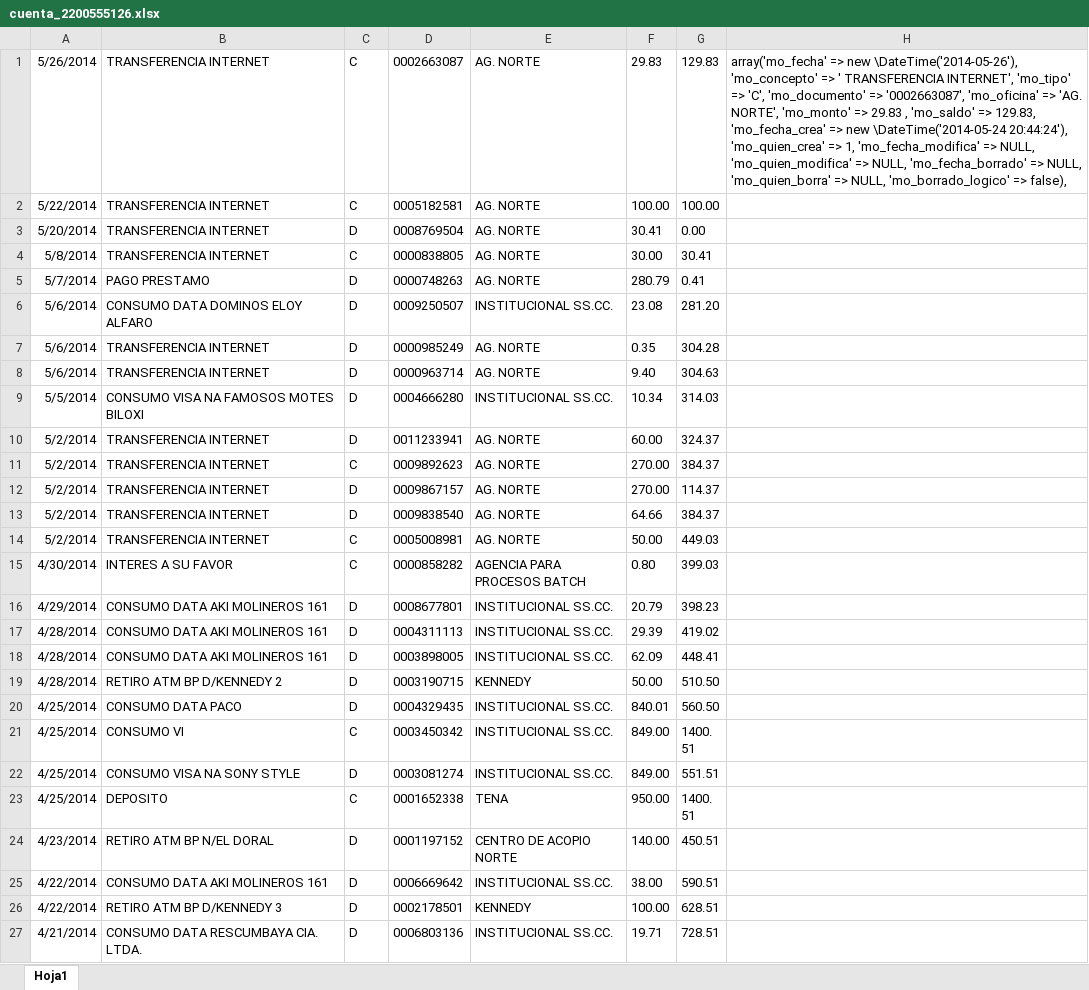
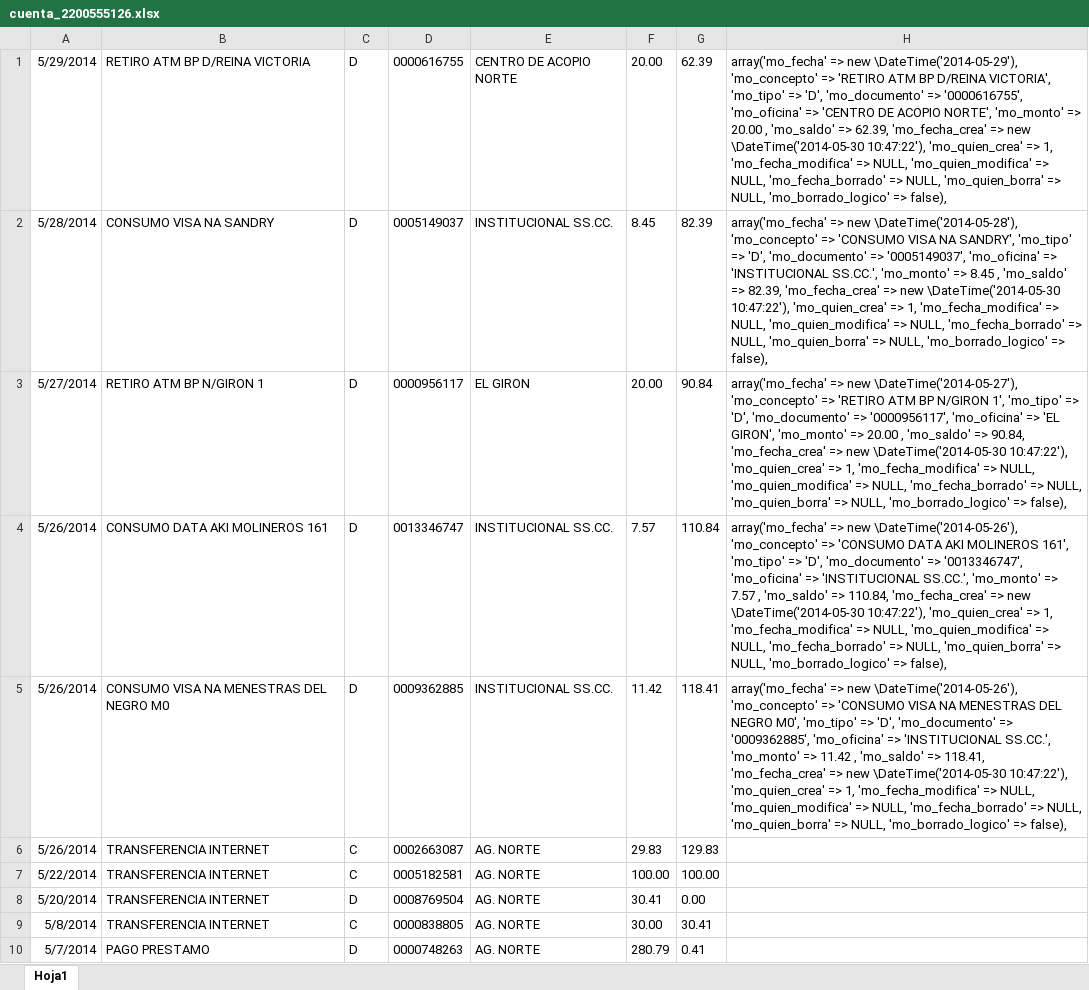
Before and after one commit to def3980/dml2, an Excel workbook: backup/cuenta_2200555126.xlsx, sheet Hoja1, drawn as a sheet; only a part is shown; the shorter side is filled out with more unchanged rows; values as stored, in another font and other column widths than the file's, no borders; addresses are those after the commit; the diff names each change by its address in the sheet, - before the commit and + after, or states it on an @@ line.

Commit message:
Actualizando DataFixtures y numero de filas x paginas

```diff
--- a/backup/cuenta_2200555126.xlsx (sheet Hoja1)
+++ b/backup/cuenta_2200555126.xlsx (sheet Hoja1)
+row 1: 5/29/2014 | RETIRO ATM BP D/REINA VICTORIA | D | 0000616755 | CENTRO DE ACOPIO NORTE | 20.00 | 62.39 | array('mo_fecha' => new \DateTime('2014-05-29'), 'mo_concepto' => 'RETIRO ATM BP D/REINA VICTORIA', 'mo_tipo' => 'D', 'mo_documento' => '0000616755', 'mo_oficina' => 'CENTRO DE ACOPIO NORTE', 'mo_monto' => 20.00 , 'mo_saldo' => 62.39, 'mo_fecha_crea' => new \DateTime('2014-05-30 10:47:22'), 'mo_quien_crea' => 1, 'mo_fecha_modifica' => NULL, 'mo_quien_modifica' => NULL, 'mo_fecha_borrado' => NULL, 'mo_quien_borra' => NULL, 'mo_borrado_logico' => false),
+row 2: 5/28/2014 | CONSUMO VISA NA SANDRY | D | 0005149037 | INSTITUCIONAL SS.CC. | 8.45 | 82.39 | array('mo_fecha' => new \DateTime('2014-05-28'), 'mo_concepto' => 'CONSUMO VISA NA SANDRY', 'mo_tipo' => 'D', 'mo_documento' => '0005149037', 'mo_oficina' => 'INSTITUCIONAL SS.CC.', 'mo_monto' => 8.45 , 'mo_saldo' => 82.39, 'mo_fecha_crea' => new \DateTime('2014-05-30 10:47:22'), 'mo_quien_crea' => 1, 'mo_fecha_modifica' => NULL, 'mo_quien_modifica' => NULL, 'mo_fecha_borrado' => NULL, 'mo_quien_borra' => NULL, 'mo_borrado_logico' => false),
+row 3: 5/27/2014 | RETIRO ATM BP N/GIRON 1 | D | 0000956117 | EL GIRON | 20.00 | 90.84 | array('mo_fecha' => new \DateTime('2014-05-27'), 'mo_concepto' => 'RETIRO ATM BP N/GIRON 1', 'mo_tipo' => 'D', 'mo_documento' => '0000956117', 'mo_oficina' => 'EL GIRON', 'mo_monto' => 20.00 , 'mo_saldo' => 90.84, 'mo_fecha_crea' => new \DateTime('2014-05-30 10:47:22'), 'mo_quien_crea' => 1, 'mo_fecha_modifica' => NULL, 'mo_quien_modifica' => NULL, 'mo_fecha_borrado' => NULL, 'mo_quien_borra' => NULL, 'mo_borrado_logico' => false),
+row 4: 5/26/2014 | CONSUMO DATA AKI MOLINEROS 161 | D | 0013346747 | INSTITUCIONAL SS.CC. | 7.57 | 110.84 | array('mo_fecha' => new \DateTime('2014-05-26'), 'mo_concepto' => 'CONSUMO DATA AKI MOLINEROS 161', 'mo_tipo' => 'D', 'mo_documento' => '0013346747', 'mo_oficina' => 'INSTITUCIONAL SS.CC.', 'mo_monto' => 7.57 , 'mo_saldo' => 110.84, 'mo_fecha_crea' => new \DateTime('2014-05-30 10:47:22'), 'mo_quien_crea' => 1, 'mo_fecha_modifica' => NULL, 'mo_quien_modifica' => NULL, 'mo_fecha_borrado' => NULL, 'mo_quien_borra' => NULL, 'mo_borrado_logico' => false),
+row 5: 5/26/2014 | CONSUMO VISA NA MENESTRAS DEL NEGRO M0 | D | 0009362885 | INSTITUCIONAL SS.CC. | 11.42 | 118.41 | array('mo_fecha' => new \DateTime('2014-05-26'), 'mo_concepto' => 'CONSUMO VISA NA MENESTRAS DEL NEGRO M0', 'mo_tipo' => 'D', 'mo_documento' => '0009362885', 'mo_oficina' => 'INSTITUCIONAL SS.CC.', 'mo_monto' => 11.42 , 'mo_saldo' => 118.41, 'mo_fecha_crea' => new \DateTime('2014-05-30 10:47:22'), 'mo_quien_crea' => 1, 'mo_fecha_modifica' => NULL, 'mo_quien_modifica' => NULL, 'mo_fecha_borrado' => NULL, 'mo_quien_borra' => NULL, 'mo_borrado_logico' => false),
-H6: array('mo_fecha' => new \DateTime('2014-05-26'), 'mo_concepto' => ' TRANSFERENCIA INTERNET', 'mo_tipo' => 'C', 'mo_documento' => '0002663087', 'mo_oficina' => 'AG. NORTE', 'mo_monto' => 29.83 , 'mo_saldo' => 129.83, 'mo_fecha_crea' => new \DateTime('2014-05-24 20:44:24'), 'mo_quien_crea' => 1, 'mo_fecha_modifica' => NULL, 'mo_quien_modifica' => NULL, 'mo_fecha_borrado' => NULL, 'mo_quien_borra' => NULL, 'mo_borrado_logico' => false),
+H6: (empty)
```
Also changed, not shown: backup/cuenta_2200555154.xlsx, backup/cuenta_3940694600.xlsx, 4 other files.
